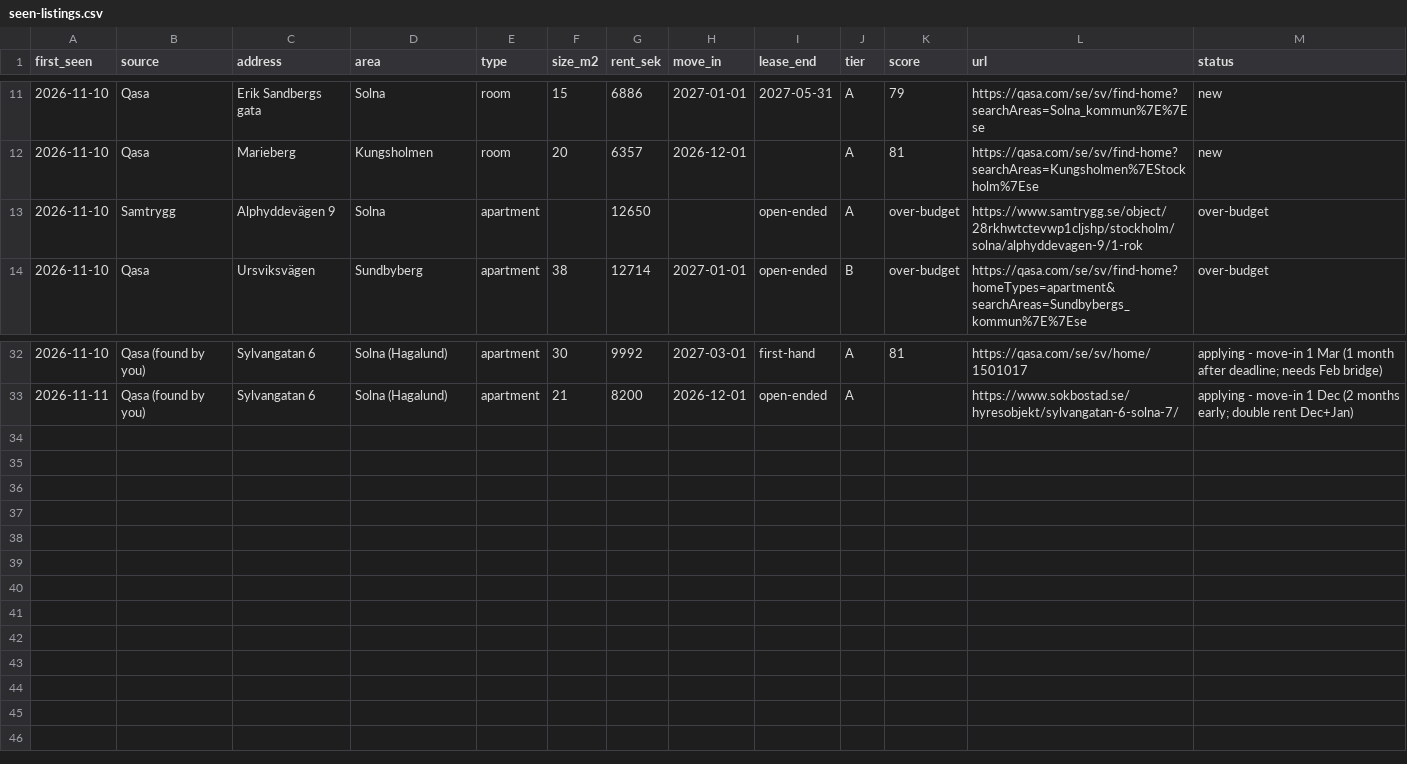
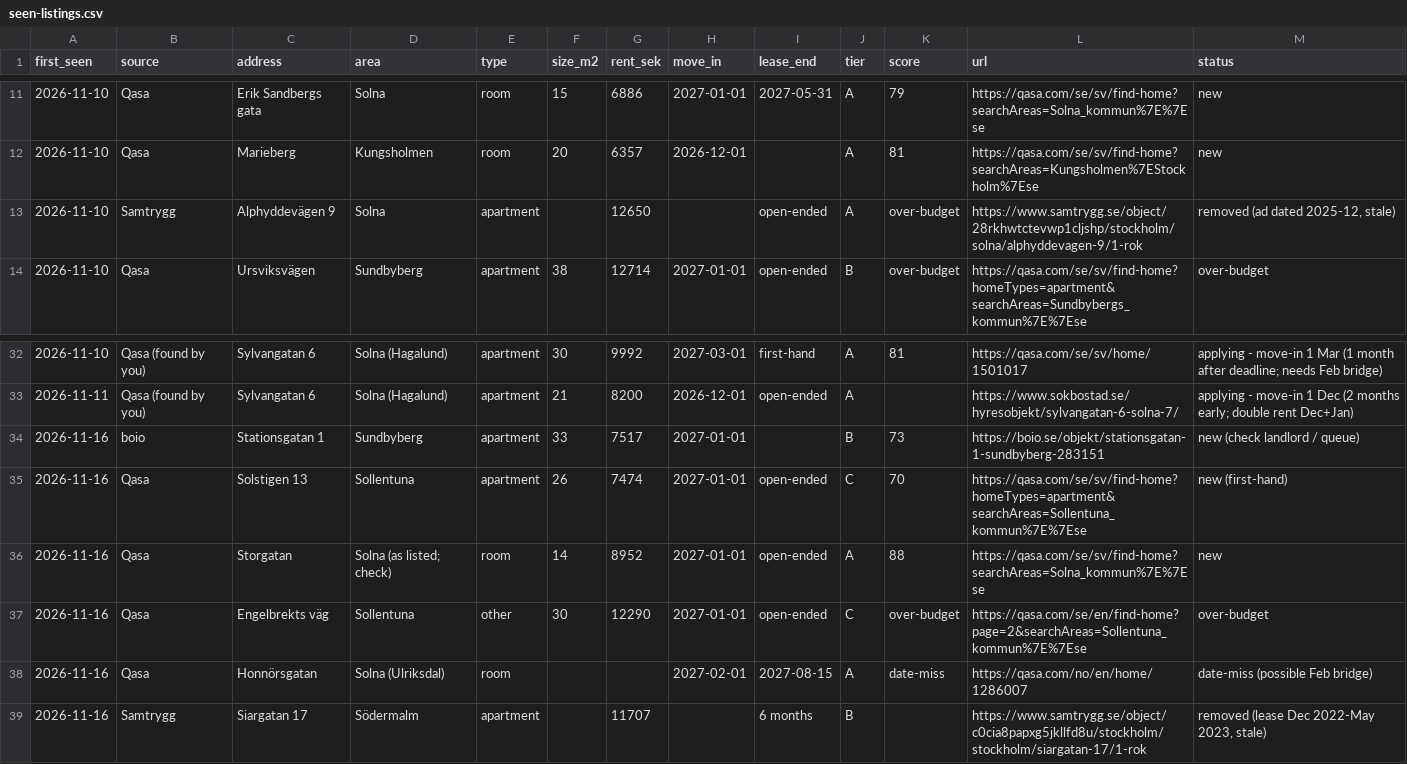
Before and after one commit to martadumanska/project1, a CSV file: apartment-search/seen-listings.csv, drawn as a sheet; only a part is shown, gaps mark what is left out.

```diff
--- a/apartment-search/seen-listings.csv
+++ b/apartment-search/seen-listings.csv
@@ -12,3 +12,3 @@ first_seen,source,address,area,type,size_m2,rent_sek,move_in,lease_end,tier,scor
 2026-11-10,Qasa,Marieberg,Kungsholmen,room,20,6357,2026-12-01,,A,81,https://qasa.com/se/sv/find-home?searchAreas=Kungsholmen%7EStockholm%7Ese,new
-2026-11-10,Samtrygg,Alphyddevägen 9,Solna,apartment,,12650,,open-ended,A,over-budget,https://www.samtrygg.se/object/28rkhwtctevwp1cljshp/stockholm/solna/alphyddevagen-9/1-rok,over-budget
+2026-11-10,Samtrygg,Alphyddevägen 9,Solna,apartment,,12650,,open-ended,A,over-budget,https://www.samtrygg.se/object/28rkhwtctevwp1cljshp/stockholm/solna/alphyddevagen-9/1-rok,"removed (ad dated 2025-12, stale)"
 2026-11-10,Qasa,Ursviksvägen,Sundbyberg,apartment,38,12714,2027-01-01,open-ended,B,over-budget,https://qasa.com/se/sv/find-home?homeTypes=apartment&searchAreas=Sundbybergs_kommun%7E%7Ese,over-budget
@@ -33 +33,7 @@ first_seen,source,address,area,type,size_m2,rent_sek,move_in,lease_end,tier,scor
 2026-11-11,Qasa (found by you),Sylvangatan 6,Solna (Hagalund),apartment,21,8200,2026-12-01,open-ended,A,,https://www.sokbostad.se/hyresobjekt/sylvangatan-6-solna-7/,applying - move-in 1 Dec (2 months early; double rent Dec+Jan)
+2026-11-16,boio,Stationsgatan 1,Sundbyberg,apartment,33,7517,2027-01-01,,B,73,https://boio.se/objekt/stationsgatan-1-sundbyberg-283151,new (check landlord / queue)
+2026-11-16,Qasa,Solstigen 13,Sollentuna,apartment,26,7474,2027-01-01,open-ended,C,70,https://qasa.com/se/sv/find-home?homeTypes=apartment&searchAreas=Sollentuna_kommun%7E%7Ese,new (first-hand)
+2026-11-16,Qasa,Storgatan,Solna (as listed; check),room,14,8952,2027-01-01,open-ended,A,88,https://qasa.com/se/sv/find-home?searchAreas=Solna_kommun%7E%7Ese,new
+2026-11-16,Qasa,Engelbrekts väg,Sollentuna,other,30,12290,2027-01-01,open-ended,C,over-budget,https://qasa.com/se/en/find-home?page=2&searchAreas=Sollentuna_kommun%7E%7Ese,over-budget
+2026-11-16,Qasa,Honnörsgatan,Solna (Ulriksdal),room,,,2027-02-01,2027-08-15,A,date-miss,https://qasa.com/no/en/home/1286007,date-miss (possible Feb bridge)
+2026-11-16,Samtrygg,Siargatan 17,Södermalm,apartment,,11707,,6 months,B,,https://www.samtrygg.se/object/c0cia8papxg5jkllfd8u/stockholm/stockholm/siargatan-17/1-rok,"removed (lease Dec 2022-May 2023, stale)"
```
Also changed, not shown: 1 other file.
